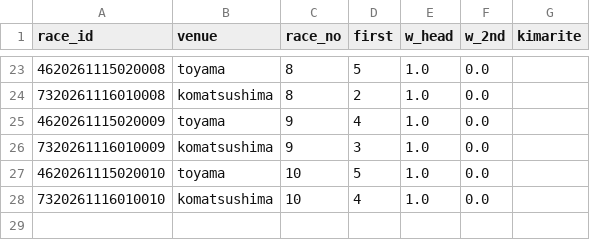
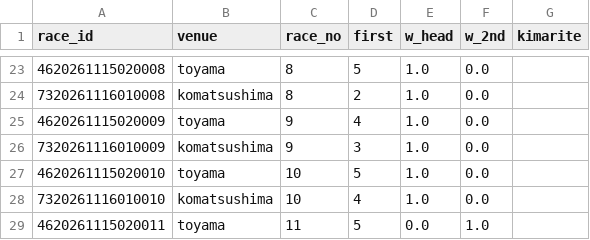
Before and after one commit to basebull120809-boop/keirin-ev, a CSV file: data/live/2026-11-16/today.csv, drawn as a sheet; only a part is shown, gaps mark what is left out; the diff names each change by its address in the sheet, - before the commit and + after, or states it on an @@ line.

```diff
--- a/data/live/2026-11-16/today.csv
+++ b/data/live/2026-11-16/today.csv
+row 29: 4620261115020011 | toyama | 11 | 5 | 0.0 | 1.0
```
Also changed, not shown: data/live/2026-11-16/results.csv, 2 other files.
